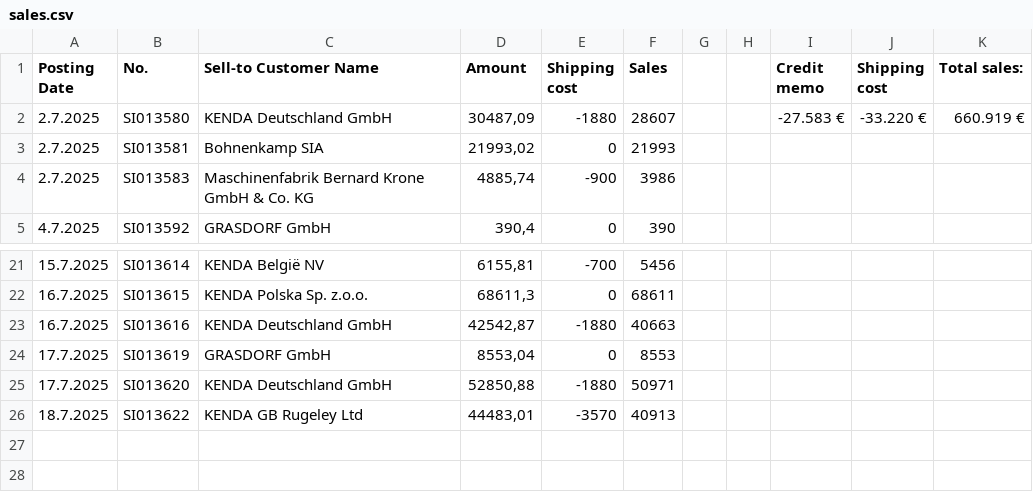
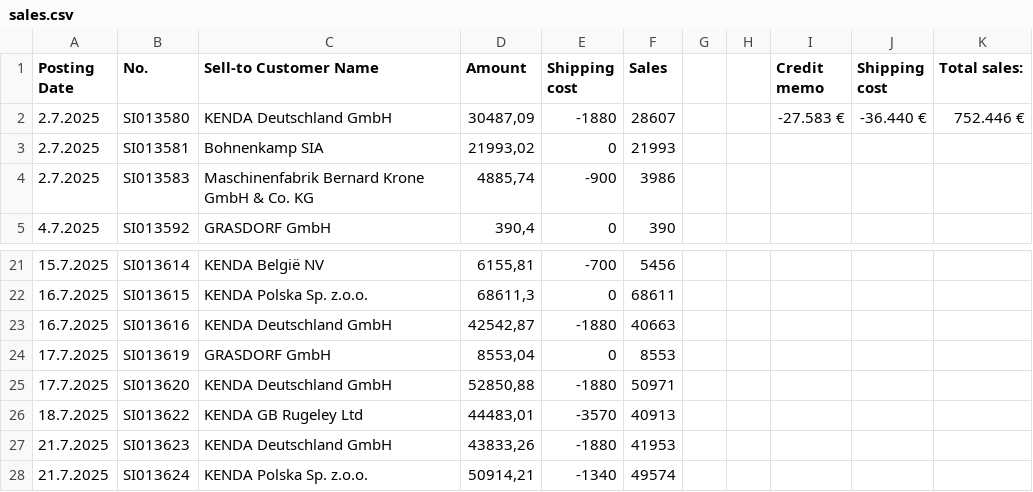
Before and after one commit to c4k120/testing, a CSV file: sales.csv, drawn as a sheet; only a part is shown, gaps mark what is left out.

```diff
--- a/sales.csv
+++ b/sales.csv
@@ -1,3 +1,3 @@
 Posting Date;No.;Sell-to Customer Name;Amount;Shipping cost;Sales;;;Credit memo;Shipping cost;Total sales:
-2.7.2025;SI013580;KENDA Deutschland GmbH;30487,09;-1880;28607;;;-27.583 €;-33.220 €;660.919 €
+2.7.2025;SI013580;KENDA Deutschland GmbH;30487,09;-1880;28607;;;-27.583 €;-36.440 €;752.446 €
 2.7.2025;SI013581;Bohnenkamp SIA;21993,02;0;21993;;;;;
@@ -26 +26,3 @@ Posting Date;No.;Sell-to Customer Name;Amount;Shipping cost;Sales;;;Credit memo;
 18.7.2025;SI013622;KENDA GB Rugeley Ltd;44483,01;-3570;40913;;;;;
+21.7.2025;SI013623;KENDA Deutschland GmbH;43833,26;-1880;41953;;;;;
+21.7.2025;SI013624;KENDA Polska Sp. z.o.o.;50914,21;-1340;49574;;;;;
```
Also changed, not shown: master2.csv, ship2.csv.
